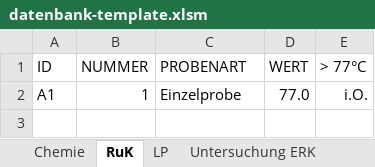
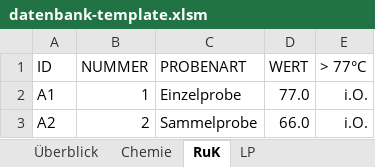
Before and after one commit to mkuenzl/sbt-generator, an Excel workbook: resources/datenbank-template.xlsm, sheet RuK, drawn as a sheet; values as stored, in another font and other column widths than the file's, no borders; table styles not drawn; the diff names each change by its address in the sheet, - before the commit and + after, or states it on an @@ line.

```diff
--- a/resources/datenbank-template.xlsm (sheet RuK)
+++ b/resources/datenbank-template.xlsm (sheet RuK)
+sheet tab: Überblick
+row 3: A2 | 2 | Sammelprobe | 66.0 | i.O.
```
Also changed, not shown: charts or pictures.
